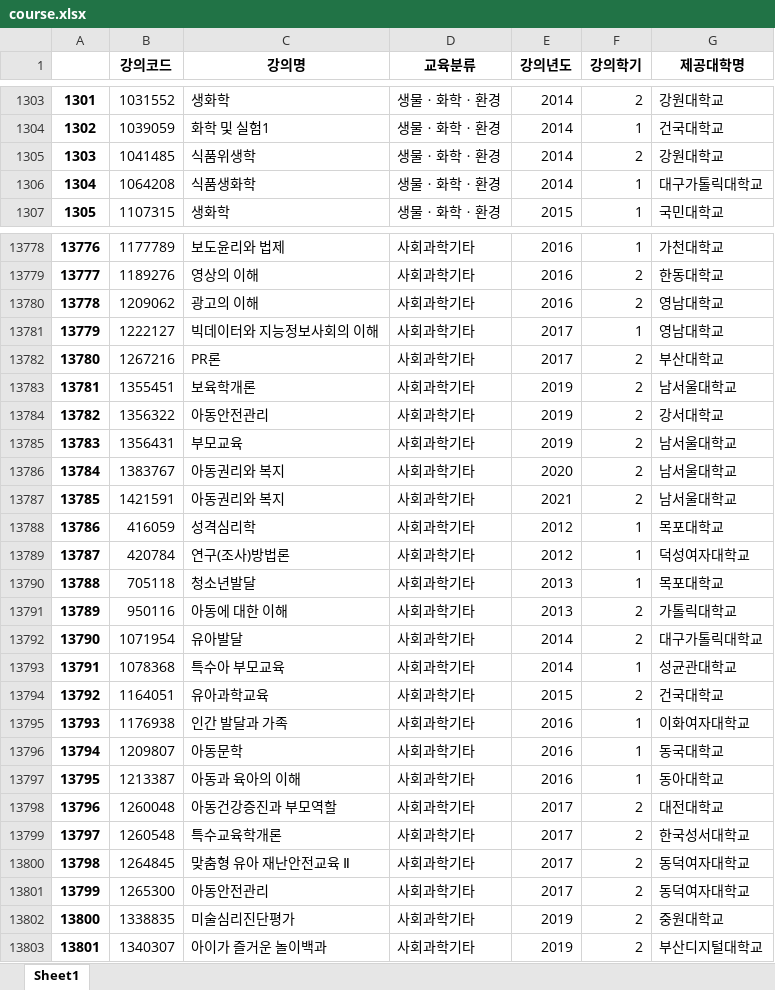
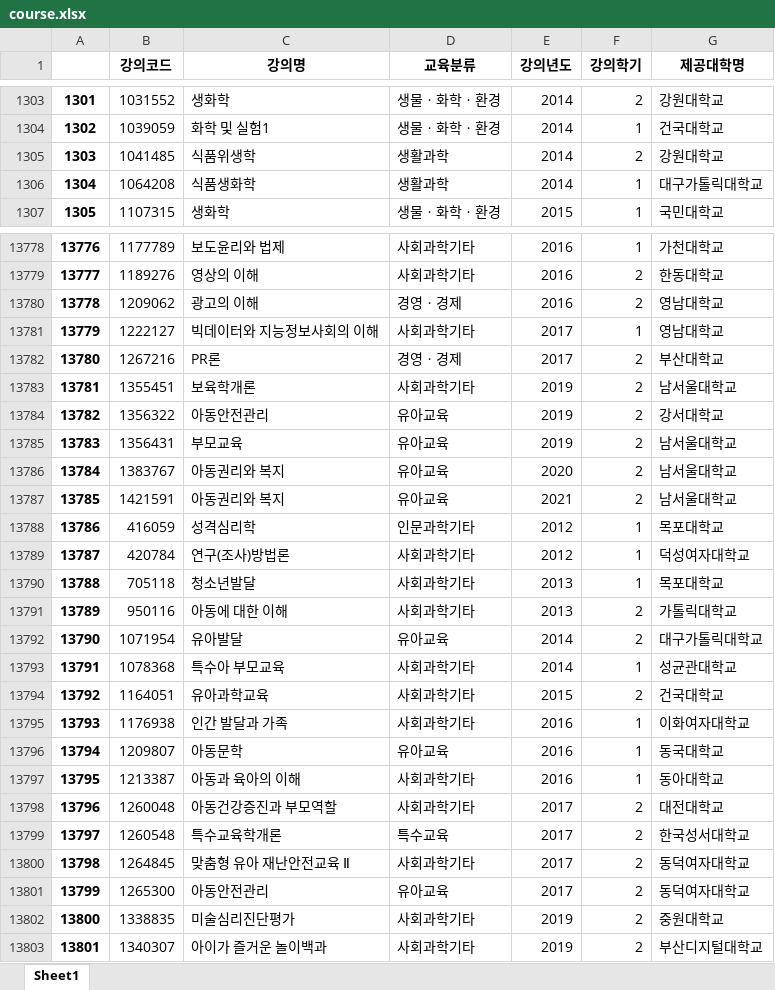
Before and after one commit to HollyRiver/R, an Excel workbook: SDB/kocw data/featured data/course.xlsx, sheet Sheet1, drawn as a sheet; only a part is shown, gaps mark what is left out; values as stored, in another font and other column widths than the file's, no borders; the diff covers the shown part only; the diff names each change by its address in the sheet, - before the commit and + after, or states it on an @@ line.

```diff
--- a/SDB/kocw data/featured data/course.xlsx (sheet Sheet1)
+++ b/SDB/kocw data/featured data/course.xlsx (sheet Sheet1)
-D1305:D1306 (교육분류): 생물ㆍ화학ㆍ환경
+D1305:D1306 (교육분류): 생활과학
-D13780 (교육분류): 사회과학기타
+D13780 (교육분류): 경영ㆍ경제
-D13782 (교육분류): 사회과학기타
+D13782 (교육분류): 경영ㆍ경제
-D13784:D13787 (교육분류): 사회과학기타
+D13784:D13787 (교육분류): 유아교육
-D13788 (교육분류): 사회과학기타
+D13788 (교육분류): 인문과학기타
-D13792 (교육분류): 사회과학기타
+D13792 (교육분류): 유아교육
-D13796 (교육분류): 사회과학기타
+D13796 (교육분류): 유아교육
-D13799 (교육분류): 사회과학기타
+D13799 (교육분류): 특수교육
-D13801 (교육분류): 사회과학기타
+D13801 (교육분류): 유아교육
```
Also changed, not shown: 1093 edited cells elsewhere in this sheet, SDB/kocw data/featured data/norm_course1.xlsx, SDB/kocw data/featured data/norm_course2.xlsx, 4 other files.
